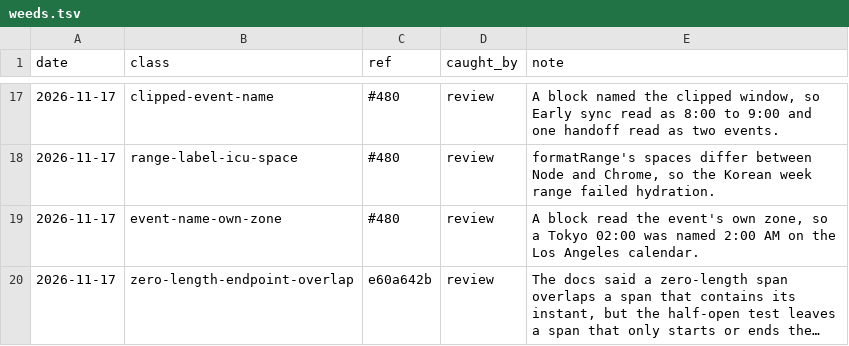
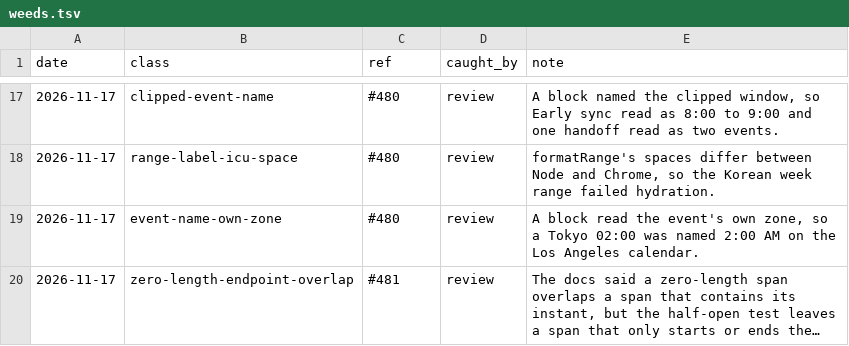
Before and after one commit to tounsoo/todae, a TSV file: .agents/weeds.tsv, drawn as a sheet; only a part is shown, gaps mark what is left out; long unchanged cells end in …; the diff names each change by its address in the sheet, - before the commit and + after, or states it on an @@ line.

```diff
--- a/.agents/weeds.tsv
+++ b/.agents/weeds.tsv
-C20 (ref): e60a642b
+C20 (ref): #481
```
Also changed, not shown: 7 other files.
